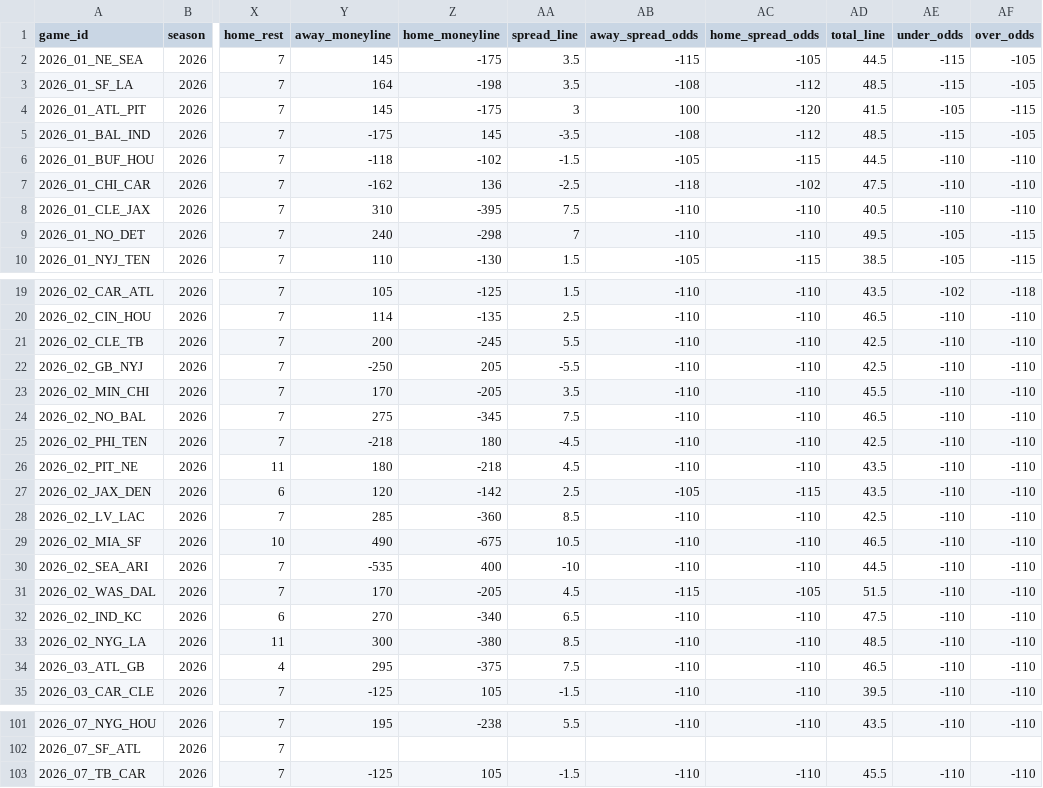
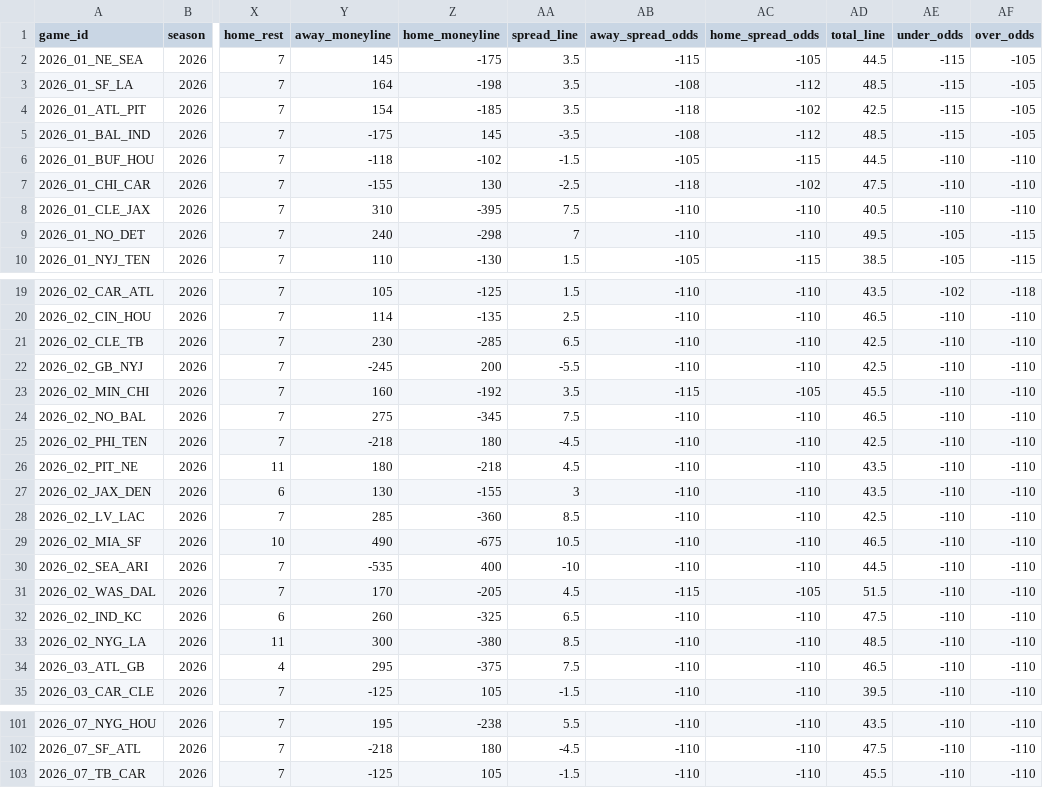
Before and after one commit to anthonydellapia1117/yeahthatfantasyleague, a CSV file: docs/ffopportunity/schedule_2026.csv, drawn as a sheet; only a part is shown, gaps mark what is left out; the diff covers the shown part only; the diff names each change by its address in the sheet, - before the commit and + after, or states it on an @@ line.

```diff
--- a/docs/ffopportunity/schedule_2026.csv
+++ b/docs/ffopportunity/schedule_2026.csv
-Y4 (away_moneyline): 145
+Y4 (away_moneyline): 154
-Z4 (home_moneyline): -175
+Z4 (home_moneyline): -185
-AA4 (spread_line): 3
+AA4 (spread_line): 3.5
-AB4 (away_spread_odds): 100
+AB4 (away_spread_odds): -118
-AC4 (home_spread_odds): -120
+AC4 (home_spread_odds): -102
-AD4 (total_line): 41.5
+AD4 (total_line): 42.5
-AE4 (under_odds): -105
+AE4 (under_odds): -115
-AF4 (over_odds): -115
+AF4 (over_odds): -105
-Y7 (away_moneyline): -162
+Y7 (away_moneyline): -155
-Z7 (home_moneyline): 136
+Z7 (home_moneyline): 130
-Y21 (away_moneyline): 200
+Y21 (away_moneyline): 230
-Z21 (home_moneyline): -245
+Z21 (home_moneyline): -285
-AA21 (spread_line): 5.5
+AA21 (spread_line): 6.5
-Y22 (away_moneyline): -250
+Y22 (away_moneyline): -245
-Z22 (home_moneyline): 205
+Z22 (home_moneyline): 200
-Y23 (away_moneyline): 170
+Y23 (away_moneyline): 160
-Z23 (home_moneyline): -205
+Z23 (home_moneyline): -192
-AB23 (away_spread_odds): -110
+AB23 (away_spread_odds): -115
-AC23 (home_spread_odds): -110
+AC23 (home_spread_odds): -105
-Y27 (away_moneyline): 120
+Y27 (away_moneyline): 130
-Z27 (home_moneyline): -142
+Z27 (home_moneyline): -155
-AA27 (spread_line): 2.5
+AA27 (spread_line): 3
-AB27 (away_spread_odds): -105
+AB27 (away_spread_odds): -110
-AC27 (home_spread_odds): -115
+AC27 (home_spread_odds): -110
-Y32 (away_moneyline): 270
+Y32 (away_moneyline): 260
-Z32 (home_moneyline): -340
+Z32 (home_moneyline): -325
-Y102 (away_moneyline): (empty)
+Y102 (away_moneyline): -218
-Z102 (home_moneyline): (empty)
+Z102 (home_moneyline): 180
-AA102 (spread_line): (empty)
+AA102 (spread_line): -4.5
-AB102 (away_spread_odds): (empty)
+AB102 (away_spread_odds): -110
-AC102 (home_spread_odds): (empty)
+AC102 (home_spread_odds): -110
-AD102 (total_line): (empty)
+AD102 (total_line): 47.5
-AE102 (under_odds): (empty)
+AE102 (under_odds): -110
-AF102 (over_odds): (empty)
+AF102 (over_odds): -110
```
Also changed, not shown: 46 edited cells elsewhere in this file, 11 other files.
